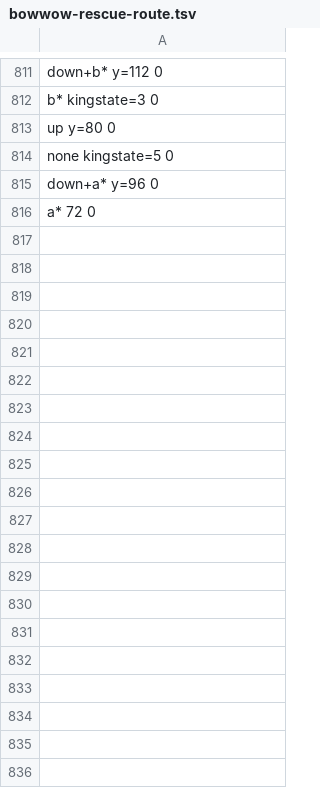
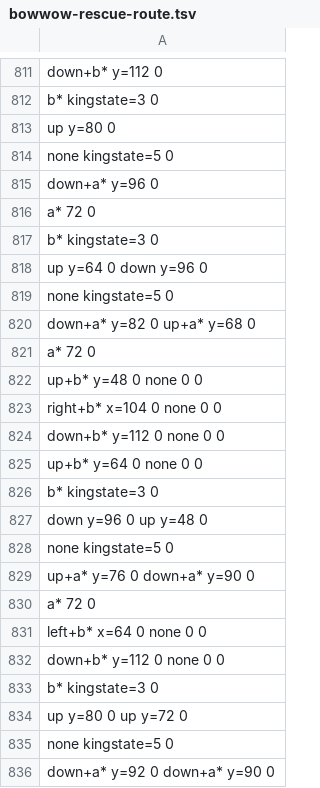
Before and after one commit to jamesj999/Java-LADX, a TSV file: tools/opening/bowwow-rescue-route.tsv, drawn as a sheet; only a part is shown, gaps mark what is left out; the diff covers the shown part only; the diff names each change by its address in the sheet, - before the commit and + after, or states it on an @@ line.

Commit message:
Implement king destruction sequence and verify BowWow rescue from a fresh game

```diff
--- a/tools/opening/bowwow-rescue-route.tsv
+++ b/tools/opening/bowwow-rescue-route.tsv
+row 817: b* kingstate=3 0
+row 818: up y=64 0 down y=96 0
+row 819: none kingstate=5 0
+row 820: down+a* y=82 0 up+a* y=68 0
+row 821: a* 72 0
+row 822: up+b* y=48 0 none 0 0
+row 823: right+b* x=104 0 none 0 0
+row 824: down+b* y=112 0 none 0 0
+row 825: up+b* y=64 0 none 0 0
+row 826: b* kingstate=3 0
+row 827: down y=96 0 up y=48 0
+row 828: none kingstate=5 0
+row 829: up+a* y=76 0 down+a* y=90 0
+row 830: a* 72 0
+row 831: left+b* x=64 0 none 0 0
+row 832: down+b* y=112 0 none 0 0
+row 833: b* kingstate=3 0
+row 834: up y=80 0 up y=72 0
+row 835: none kingstate=5 0
+row 836: down+a* y=92 0 down+a* y=90 0
```
Also changed, not shown: 24 added rows elsewhere in this file, 15 other files.
